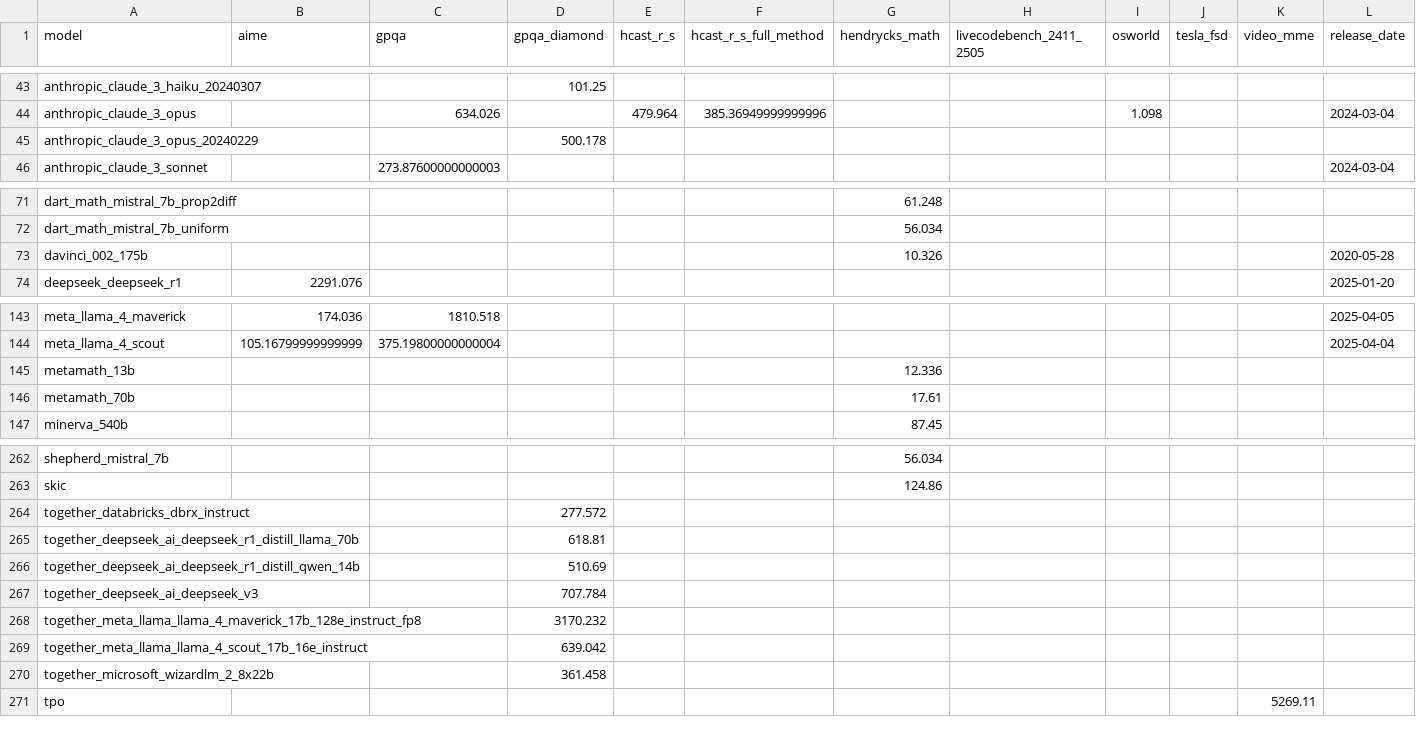
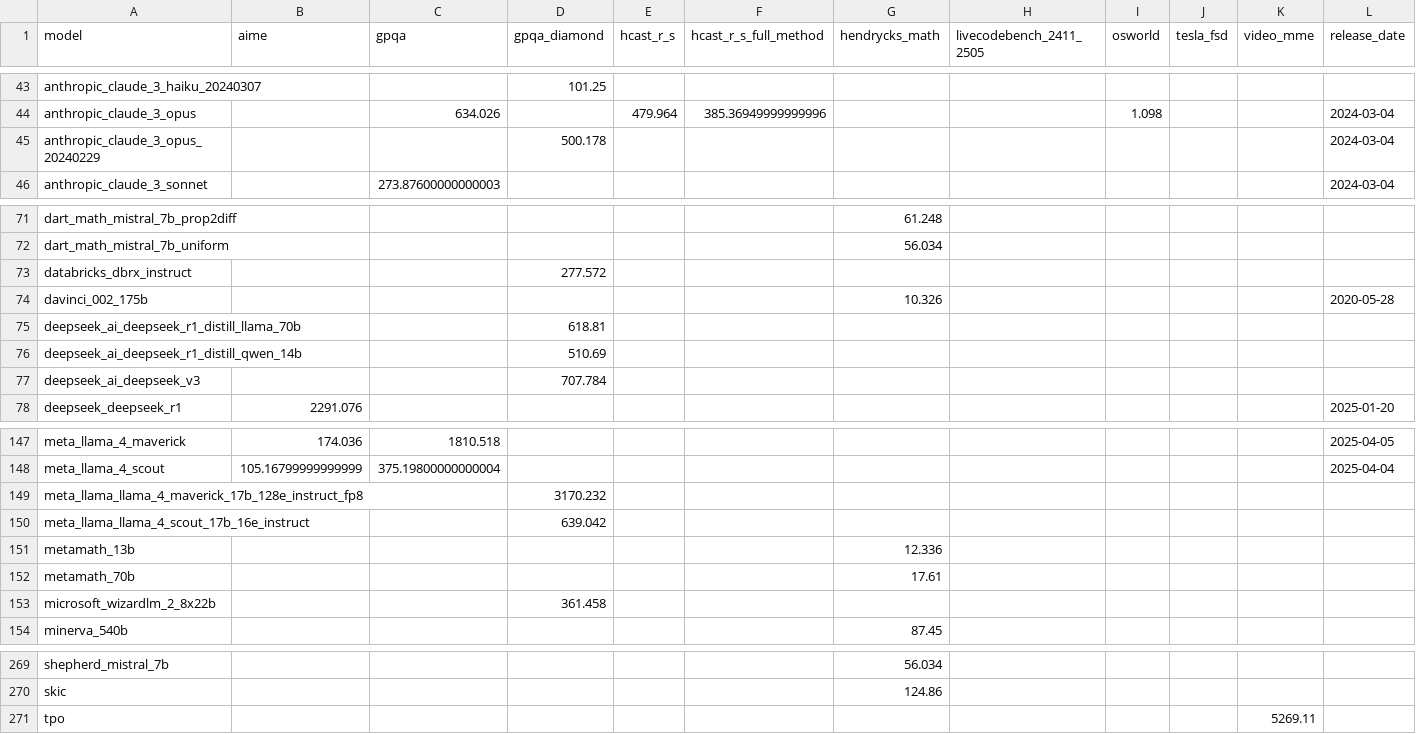
Before and after one commit to METR/cross-domain-horizon, a CSV file: data/all_data.csv, drawn as a sheet; only a part is shown, gaps mark what is left out; the diff covers the shown part only.

```diff
--- a/data/all_data.csv
+++ b/data/all_data.csv
@@ -44,3 +44,3 @@ anthropic_claude_3_haiku_20240307,,,101.25,,,,,,,,
 anthropic_claude_3_opus,,634.026,,479.964,385.36949999999996,,,1.098,,,2024-03-04
-anthropic_claude_3_opus_20240229,,,500.178,,,,,,,,
+anthropic_claude_3_opus_20240229,,,500.178,,,,,,,,2024-03-04
 anthropic_claude_3_sonnet,,273.87600000000003,,,,,,,,,2024-03-04
@@ -72,3 +72,7 @@ dart_math_mistral_7b_prop2diff,,,,,,61.248,,,,,
 dart_math_mistral_7b_uniform,,,,,,56.034,,,,,
+databricks_dbrx_instruct,,,277.572,,,,,,,,
 davinci_002_175b,,,,,,10.326,,,,,2020-05-28
+deepseek_ai_deepseek_r1_distill_llama_70b,,,618.81,,,,,,,,
+deepseek_ai_deepseek_r1_distill_qwen_14b,,,510.69,,,,,,,,
+deepseek_ai_deepseek_v3,,,707.784,,,,,,,,
 deepseek_deepseek_r1,2291.076,,,,,,,,,,2025-01-20
@@ -144,4 +148,7 @@ meta_llama_4_maverick,174.036,1810.518,,,,,,,,,2025-04-05
 meta_llama_4_scout,105.16799999999999,375.19800000000004,,,,,,,,,2025-04-04
+meta_llama_llama_4_maverick_17b_128e_instruct_fp8,,,3170.232,,,,,,,,
+meta_llama_llama_4_scout_17b_16e_instruct,,,639.042,,,,,,,,
 metamath_13b,,,,,,12.336,,,,,
 metamath_70b,,,,,,17.61,,,,,
+microsoft_wizardlm_2_8x22b,,,361.458,,,,,,,,
 minerva_540b,,,,,,87.45,,,,,
@@ -263,9 +270,2 @@ shepherd_mistral_7b,,,,,,56.034,,,,,
 skic,,,,,,124.86,,,,,
-together_databricks_dbrx_instruct,,,277.572,,,,,,,,
-together_deepseek_ai_deepseek_r1_distill_llama_70b,,,618.81,,,,,,,,
-together_deepseek_ai_deepseek_r1_distill_qwen_14b,,,510.69,,,,,,,,
-together_deepseek_ai_deepseek_v3,,,707.784,,,,,,,,
-together_meta_llama_llama_4_maverick_17b_128e_instruct_fp8,,,3170.232,,,,,,,,
-together_meta_llama_llama_4_scout_17b_16e_instruct,,,639.042,,,,,,,,
-together_microsoft_wizardlm_2_8x22b,,,361.458,,,,,,,,
 tpo,,,,,,,,,,5269.11,
```
Also changed, not shown: 14 edited cells elsewhere in this file, 7 other files.
